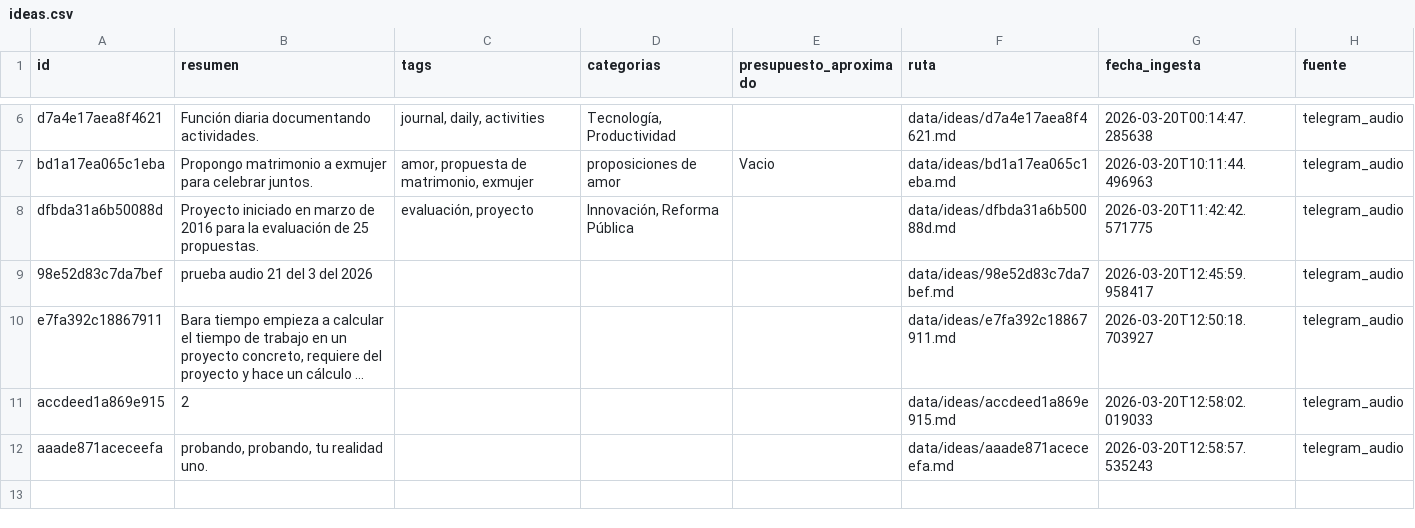
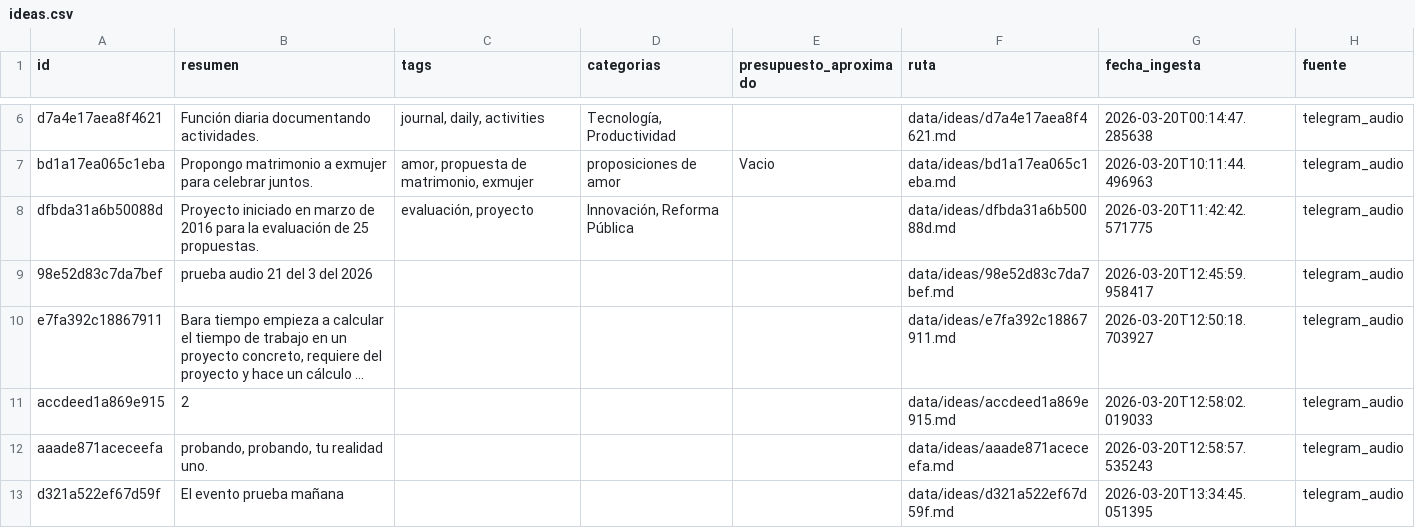
Before and after one commit to MolinoLab/ConvocAUTOrias, a CSV file: data/ideas.csv, drawn as a sheet; only a part is shown, gaps mark what is left out; long unchanged cells end in …; the diff names each change by its address in the sheet, - before the commit and + after, or states it on an @@ line.

Commit message:
huevos, func por defecto, comprar y fechas (no separa bien en audio aún)

```diff
--- a/data/ideas.csv
+++ b/data/ideas.csv
+row 13: d321a522ef67d59f | El evento prueba mañana |  |  |  | data/ideas/d321a522ef67d59f.md | 2026-03-20T13:34:45.051395 | telegram_audio
```
Also changed, not shown: 5 other files.
